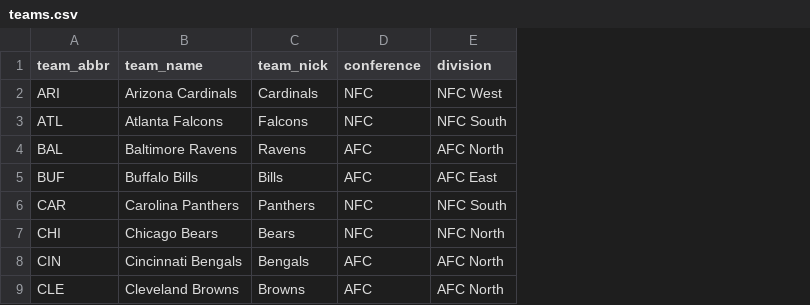
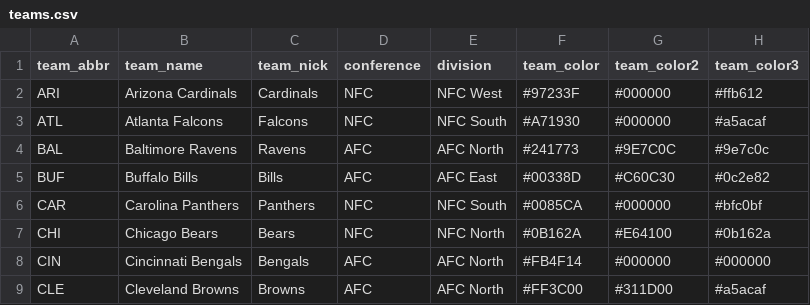
Before and after one commit to jasondchew/nfl-derby-26-27, a CSV file: data/teams.csv, drawn as a sheet; only a part is shown; the diff names each change by its address in the sheet, - before the commit and + after, or states it on an @@ line.

```diff
--- a/data/teams.csv
+++ b/data/teams.csv
+column F (team_color), rows 2-9: #97233F | #A71930 | #241773 | #00338D | #0085CA | #0B162A | #FB4F14 | #FF3C00
+column G (team_color2), rows 2-9: #000000 | #000000 | #9E7C0C | #C60C30 | #000000 | #E64100 | #000000 | #311D00
+column H (team_color3), rows 2-9: #ffb612 | #a5acaf | #9e7c0c | #0c2e82 | #bfc0bf | #0b162a | #000000 | #a5acaf
```
Also changed, not shown: 4 other files.
